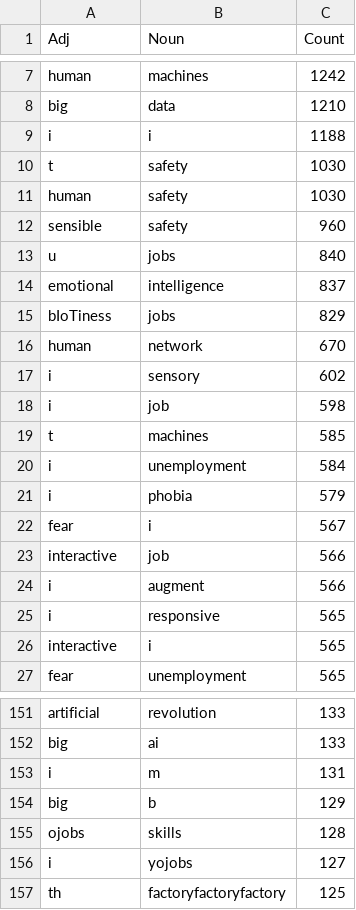
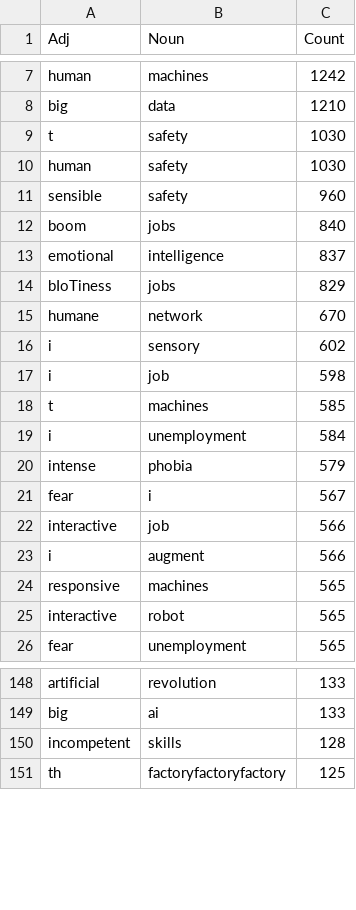
Before and after one commit to Prags21/SentimentAnalysis, a CSV file: new 7.csv, drawn as a sheet; only a part is shown, gaps mark what is left out; the diff covers the shown part only.

Commit message:
new

```diff
--- a/new 7.csv
+++ b/new 7.csv
@@ -8,3 +8,2 @@ human, machines ,1242
 big, data ,1210
-i, i ,1188
 t, safety ,1030
@@ -12,6 +11,6 @@ human, safety ,1030
 sensible, safety ,960
-u, jobs ,840
+boom, jobs ,840
 emotional, intelligence ,837
 bIoTiness, jobs ,829
-human, network ,670
+humane, network ,670
 i, sensory ,602
@@ -20,3 +19,3 @@ t, machines ,585
 i, unemployment ,584
-i, phobia ,579
+intense, phobia ,579
 fear, i ,567
@@ -24,4 +23,4 @@ interactive, job ,566
 i, augment ,566
-i, responsive ,565
-interactive, i ,565
+ responsive ,machines,565
+interactive,robot,565
 fear, unemployment ,565
@@ -152,6 +149,3 @@ artificial, revolution ,133
 big, ai ,133
-i, m ,131
-big, b ,129
-ojobs, skills ,128
-i, yojobs ,127
+incompetent, skills ,128
 th, factoryfactoryfactory ,125
```
Also changed, not shown: 3 added rows, 5 removed rows and 13 edited cells elsewhere in this file.
